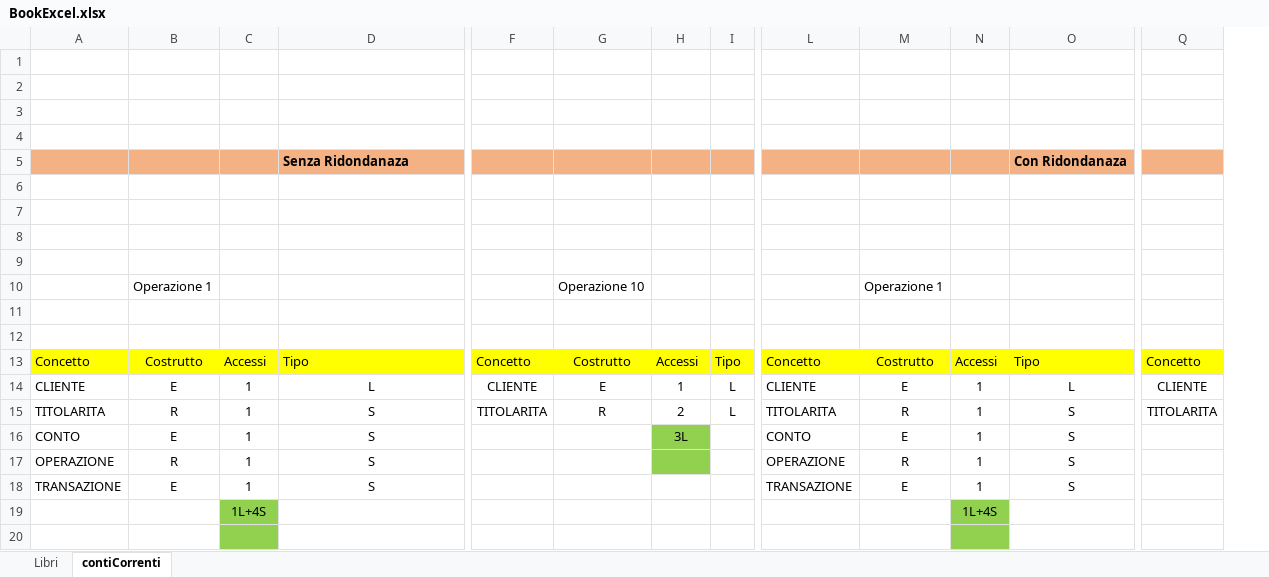
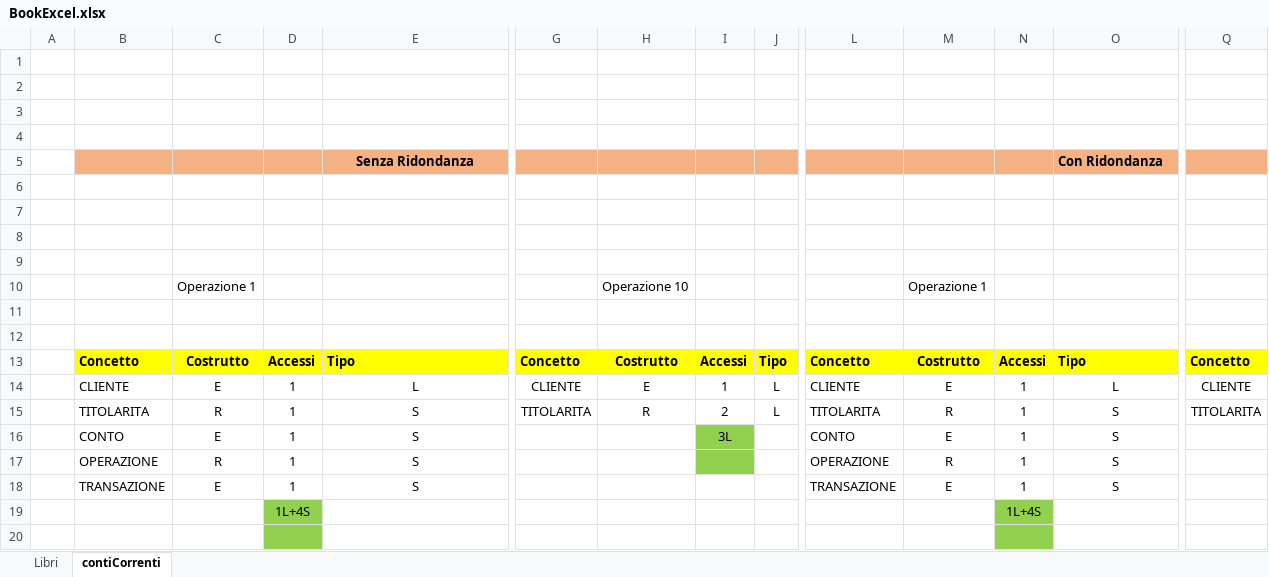
Before and after one commit to GiovanniRava/DataBaseLab, an Excel workbook: BookExcel.xlsx, sheet contiCorrenti, drawn as a sheet; only a part is shown, gaps mark what is left out; values as stored, in another font and other column widths than the file's, no borders; addresses are those after the commit; the diff covers the shown part only; the diff names each change by its address in the sheet, - before the commit and + after, or states it on an @@ line.

```diff
--- a/BookExcel.xlsx (sheet contiCorrenti)
+++ b/BookExcel.xlsx (sheet contiCorrenti)
+column A, empty
-E5: Senza Ridondanaza
+E5: Senza Ridondanza
-E5 alignment: left
+E5 alignment: center
-O5: Con Ridondanaza
+O5: Con Ridondanza
-B13:E13 bold: off
+B13:E13 bold: on
-G13:J13 bold: off
+G13:J13 bold: on
-L13:O13 bold: off
+L13:O13 bold: on
-Q13 bold: off
+Q13 bold: on
```
Also changed, not shown: 1 removed column and cell formats elsewhere in this sheet, 1 other file.
